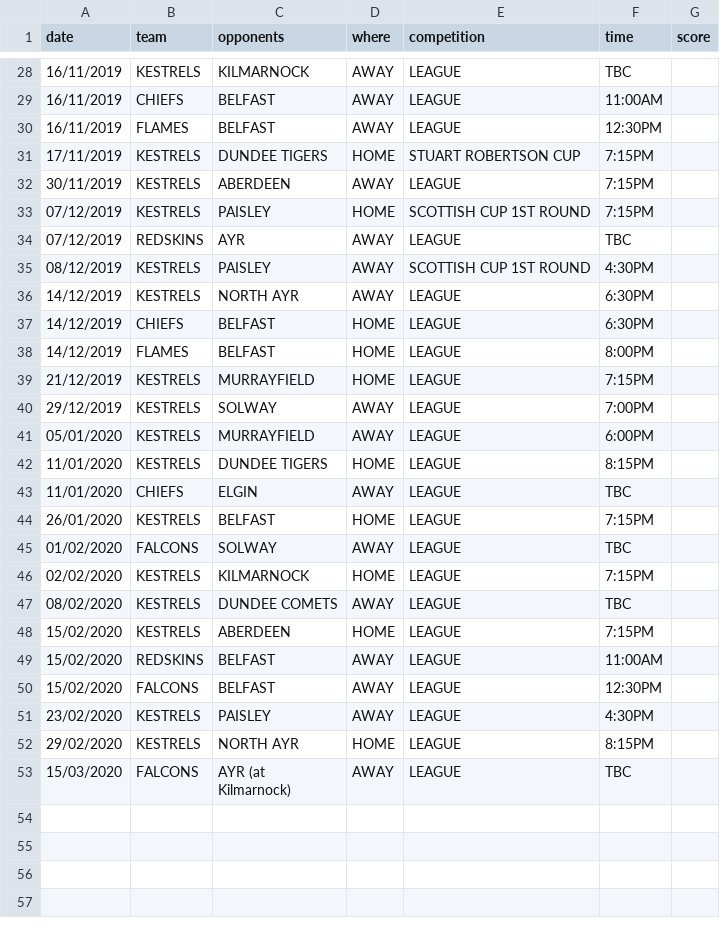
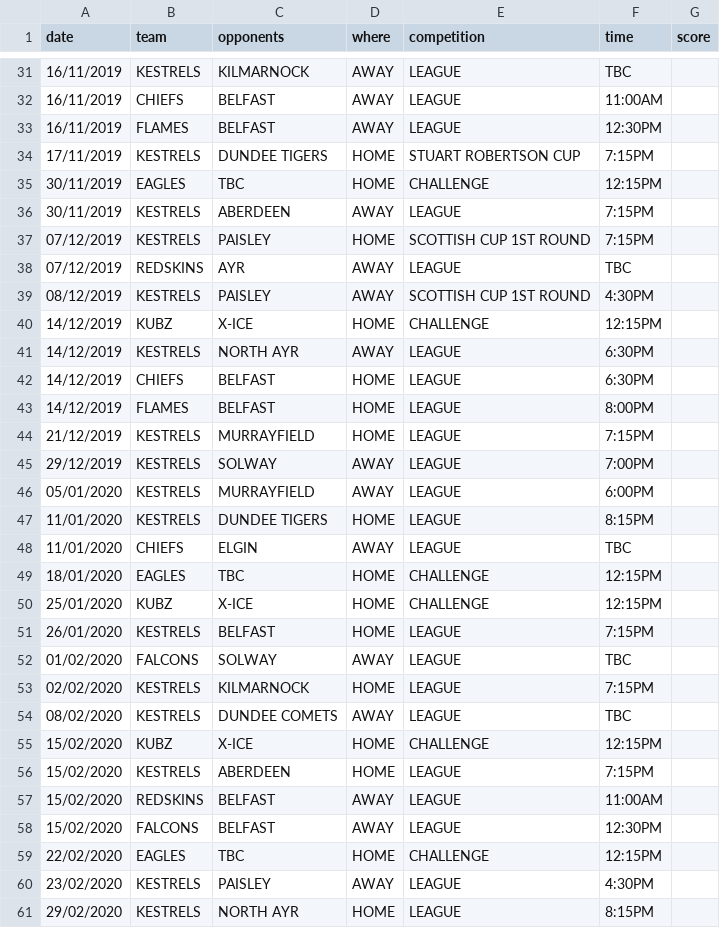
Before and after one commit to neilkeddie/Kirkcaldy-Ice-Hockey-Club, a CSV file: public/data/HockeyFixtures.csv, drawn as a sheet; only a part is shown, gaps mark what is left out; the shorter side is filled out with more unchanged rows; the diff covers the shown part only.

```diff
--- a/public/data/HockeyFixtures.csv
+++ b/public/data/HockeyFixtures.csv
@@ -31,2 +34,3 @@
 "17/11/2019","KESTRELS","DUNDEE TIGERS","HOME","STUART ROBERTSON CUP","7:15PM",""
+"30/11/2019","EAGLES","TBC","HOME","CHALLENGE","12:15PM",""
 "30/11/2019","KESTRELS","ABERDEEN","AWAY","LEAGUE","7:15PM",""
@@ -35,2 +39,3 @@
 "08/12/2019","KESTRELS","PAISLEY","AWAY","SCOTTISH CUP 1ST ROUND","4:30PM",""
+"14/12/2019","KUBZ","X-ICE","HOME","CHALLENGE","12:15PM",""
 "14/12/2019","KESTRELS","NORTH AYR","AWAY","LEAGUE","6:30PM",""
@@ -43,2 +48,4 @@
 "11/01/2020","CHIEFS","ELGIN","AWAY","LEAGUE","TBC",""
+"18/01/2020","EAGLES","TBC","HOME","CHALLENGE","12:15PM",""
+"25/01/2020","KUBZ","X-ICE","HOME","CHALLENGE","12:15PM",""
 "26/01/2020","KESTRELS","BELFAST","HOME","LEAGUE","7:15PM",""
@@ -47,2 +54,3 @@
 "08/02/2020","KESTRELS","DUNDEE COMETS","AWAY","LEAGUE","TBC",""
+"15/02/2020","KUBZ","X-ICE","HOME","CHALLENGE","12:15PM",""
 "15/02/2020","KESTRELS","ABERDEEN","HOME","LEAGUE","7:15PM",""
@@ -50,2 +58,3 @@
 "15/02/2020","FALCONS","BELFAST","AWAY","LEAGUE","12:30PM",""
+"22/02/2020","EAGLES","TBC","HOME","CHALLENGE","12:15PM",""
 "23/02/2020","KESTRELS","PAISLEY","AWAY","LEAGUE","4:30PM",""
```
Also changed, not shown: 3 added rows and 1 edited cell elsewhere in this file.
